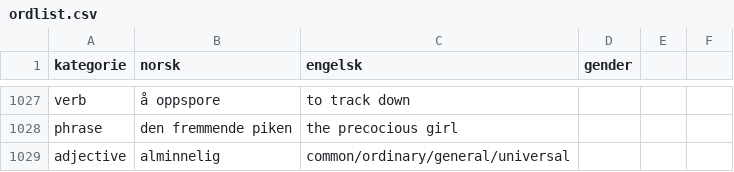
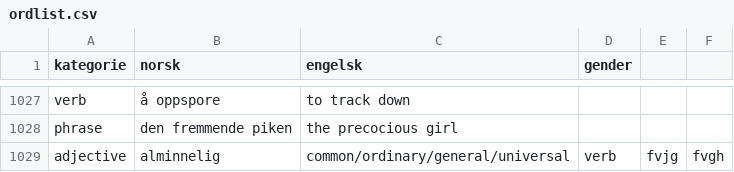
Before and after one commit to dfbr/dfbr.github.io, a CSV file: ordlist.csv, drawn as a sheet; only a part is shown, gaps mark what is left out.

Commit message:
2a00:23c5:acb4:f200:e50d:4d74:2d4d:2769 added fvjg

```diff
--- a/ordlist.csv
+++ b/ordlist.csv
@@ -1028,2 +1028,2 @@ verb,å oppspore,to track down,
 phrase,den fremmende piken,the precocious girl,
-adjective,alminnelig,common/ordinary/general/universal,
+adjective,alminnelig,common/ordinary/general/universal,verb,fvjg,fvgh,
```
